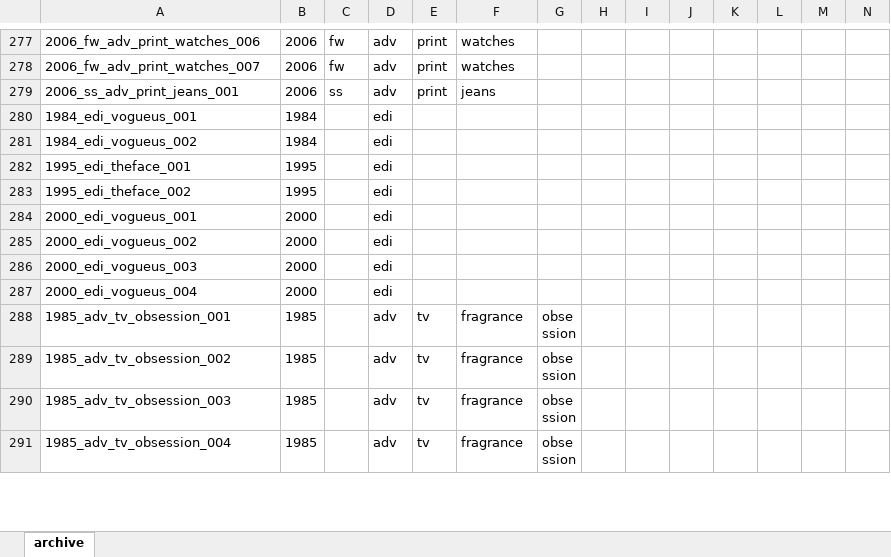
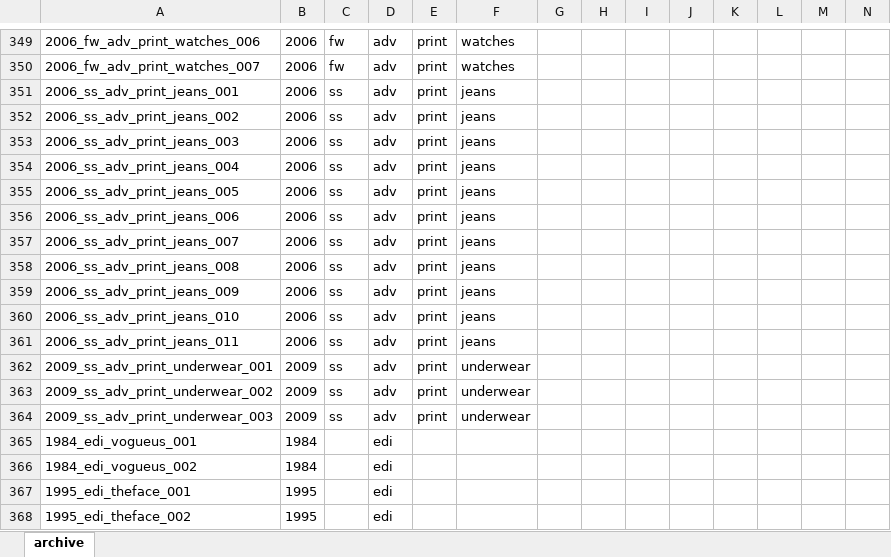
Before and after one commit to 12630at/calvinklein-archive, an Excel workbook: archive_index.xlsx, sheet archive, drawn as a sheet; only a part is shown, gaps mark what is left out; the shorter side is filled out with more unchanged rows; values as stored, in another font and other column widths than the file's, no borders; rows hold the shown columns only; the diff covers the shown part only; the diff names each change by its address in the sheet, - before the commit and + after, or states it on an @@ line.

```diff
--- a/archive_index.xlsx (sheet archive)
+++ b/archive_index.xlsx (sheet archive)
+row 352: 2006_ss_adv_print_jeans_002 | 2006 | ss | adv | print | jeans
+row 353: 2006_ss_adv_print_jeans_003 | 2006 | ss | adv | print | jeans
+row 354: 2006_ss_adv_print_jeans_004 | 2006 | ss | adv | print | jeans
+row 355: 2006_ss_adv_print_jeans_005 | 2006 | ss | adv | print | jeans
+row 356: 2006_ss_adv_print_jeans_006 | 2006 | ss | adv | print | jeans
+row 357: 2006_ss_adv_print_jeans_007 | 2006 | ss | adv | print | jeans
+row 358: 2006_ss_adv_print_jeans_008 | 2006 | ss | adv | print | jeans
+row 359: 2006_ss_adv_print_jeans_009 | 2006 | ss | adv | print | jeans
+row 360: 2006_ss_adv_print_jeans_010 | 2006 | ss | adv | print | jeans
+row 361: 2006_ss_adv_print_jeans_011 | 2006 | ss | adv | print | jeans
+row 362: 2009_ss_adv_print_underwear_001 | 2009 | ss | adv | print | underwear
+row 363: 2009_ss_adv_print_underwear_002 | 2009 | ss | adv | print | underwear
+row 364: 2009_ss_adv_print_underwear_003 | 2009 | ss | adv | print | underwear
```
Also changed, not shown: 73 added rows elsewhere in this sheet, 3 other files.
